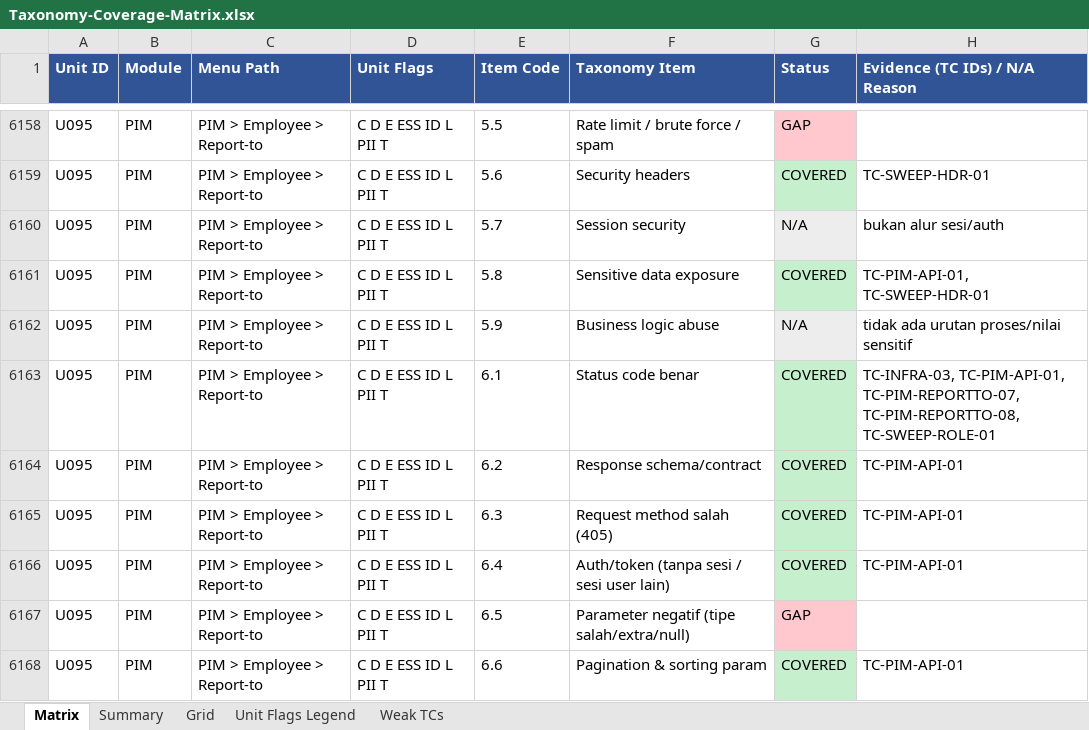
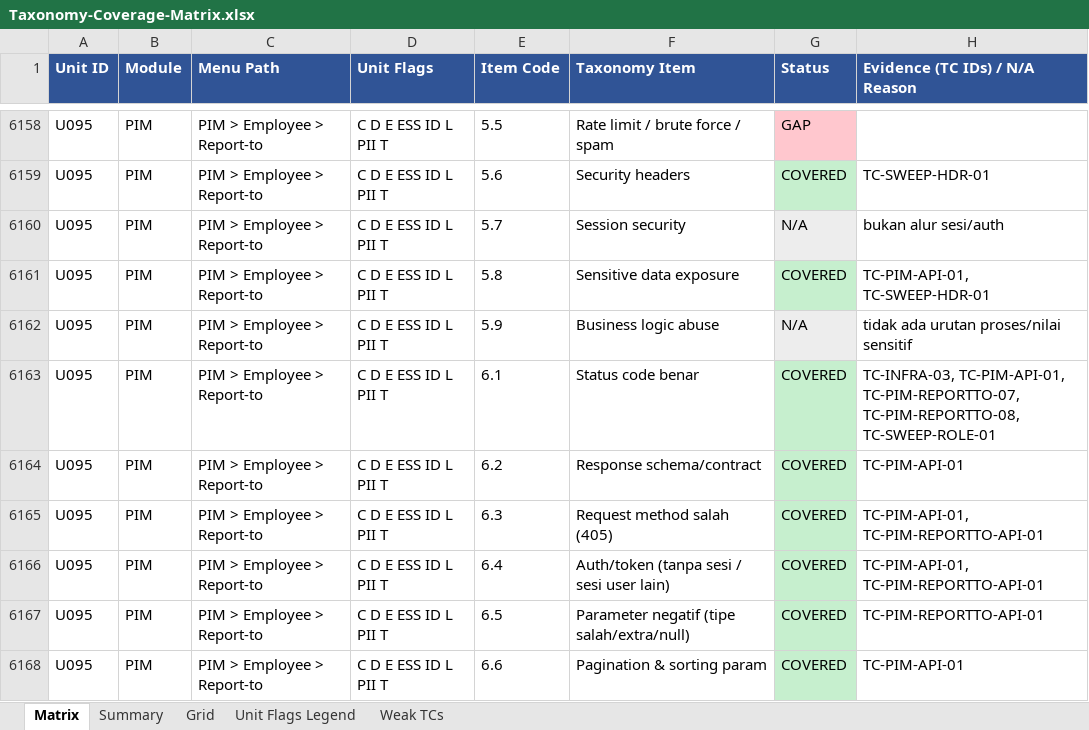
Before and after one commit to arsalwildan15/qa-portofolio, an Excel workbook: docs/Taxonomy-Coverage-Matrix.xlsx, sheet Matrix, drawn as a sheet; only a part is shown, gaps mark what is left out; values as stored, in another font and other column widths than the file's, no borders; the diff covers the shown part only; the diff names each change by its address in the sheet, - before the commit and + after, or states it on an @@ line.

```diff
--- a/docs/Taxonomy-Coverage-Matrix.xlsx (sheet Matrix)
+++ b/docs/Taxonomy-Coverage-Matrix.xlsx (sheet Matrix)
-H6165:H6166 (Evidence (TC IDs) / N/A Reason): TC-PIM-API-01
+H6165:H6166 (Evidence (TC IDs) / N/A Reason): TC-PIM-API-01, TC-PIM-REPORTTO-API-01
-G6167 (Status): GAP
+G6167 (Status): COVERED
-G6167 fill: #FFC7CE
+G6167 fill: #C6EFCE
-H6167 (Evidence (TC IDs) / N/A Reason): (empty)
+H6167 (Evidence (TC IDs) / N/A Reason): TC-PIM-REPORTTO-API-01
```
Also changed, not shown: 16 edited cells and cell formats elsewhere in this sheet, sheet Grid, docs/Bug-List.xlsx, 5 other files.
